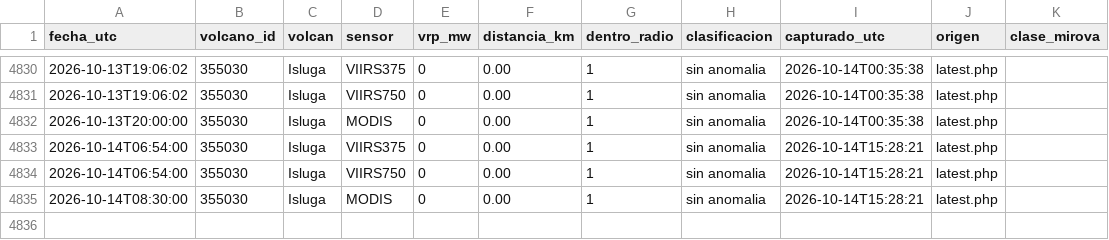
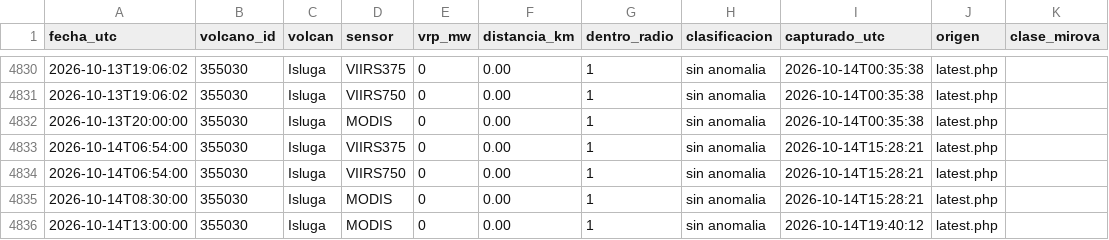
Before and after one commit to ProfeSergioM/ProfeSergioM.github.io, a CSV file: mirova/datos/Isluga.csv, drawn as a sheet; only a part is shown, gaps mark what is left out; the diff names each change by its address in the sheet, - before the commit and + after, or states it on an @@ line.

```diff
--- a/mirova/datos/Isluga.csv
+++ b/mirova/datos/Isluga.csv
+row 4836: 2026-10-14T13:00:00 | 355030 | Isluga | MODIS | 0 | 0.00 | 1 | sin anomalia | 2026-10-14T19:40:12 | latest.php
```
Also changed, not shown: mirova/datos/Lascar.csv, mirova/datos/Lastarria.csv, 34 other files.
